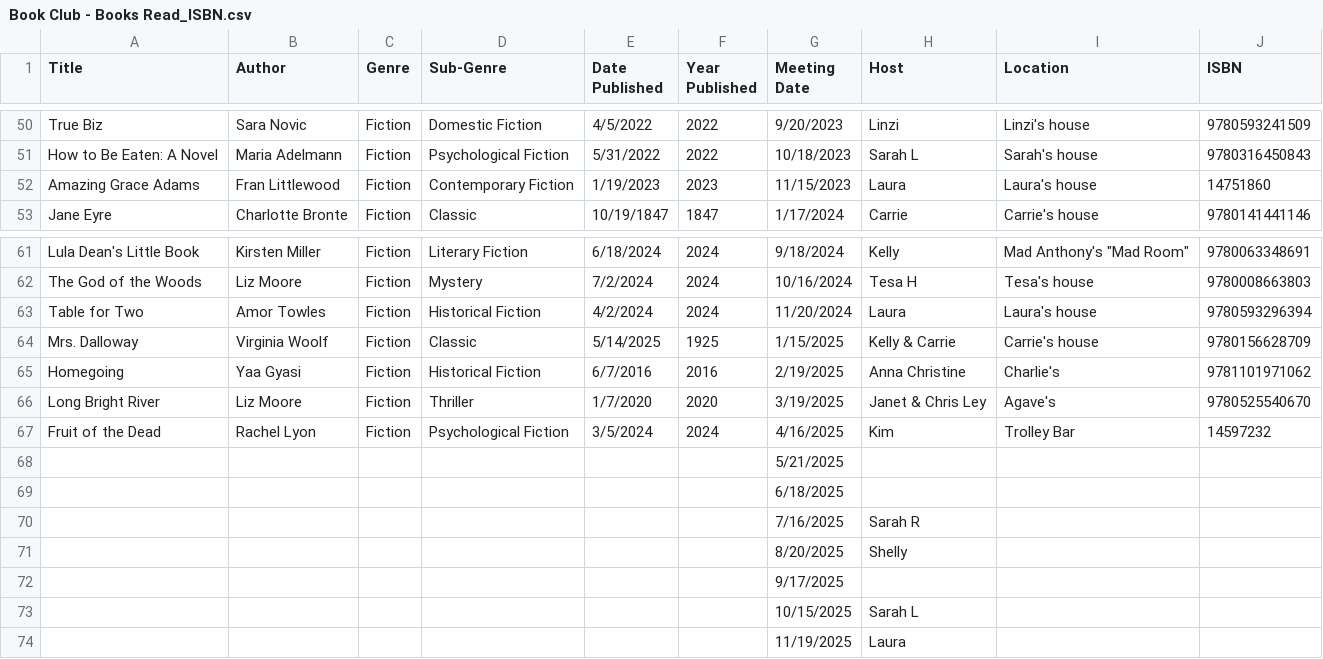
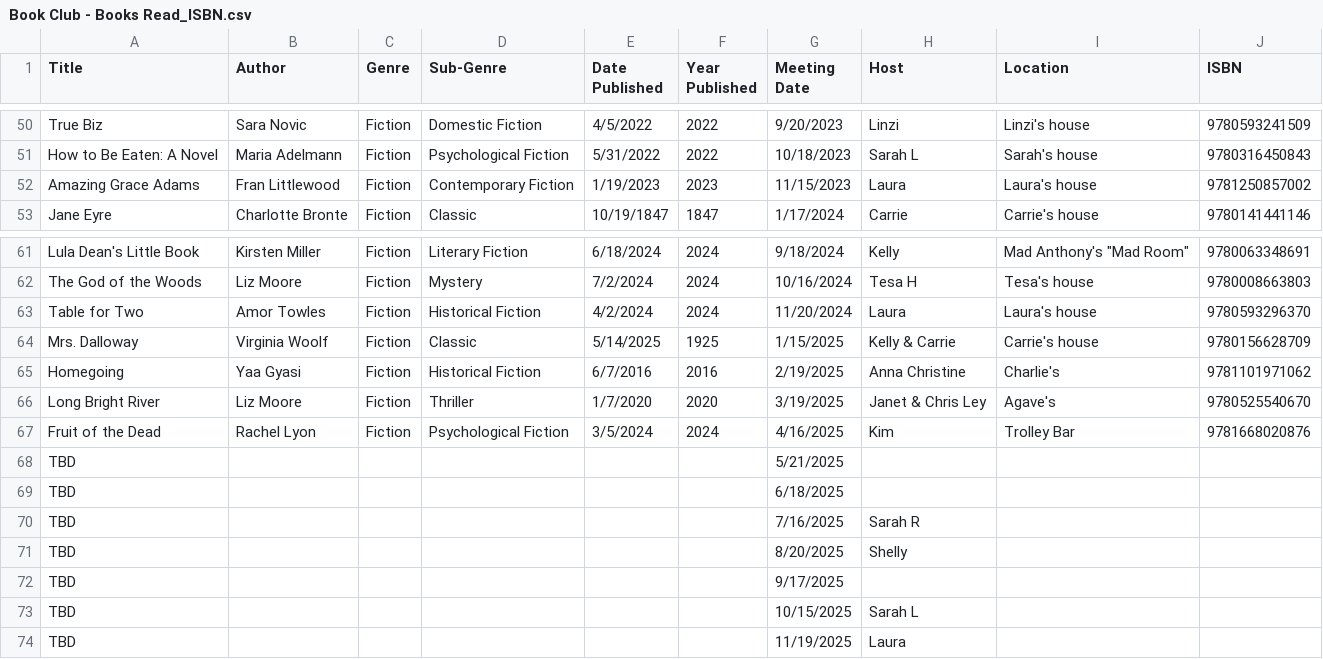
Before and after one commit to kellybearclawz/bookclub, a CSV file: Book Club - Books Read_ISBN.csv, drawn as a sheet; only a part is shown, gaps mark what is left out.

Commit message:
Update Book Club - Books Read_ISBN.csv

```diff
--- a/Book Club - Books Read_ISBN.csv
+++ b/Book Club - Books Read_ISBN.csv
@@ -51,3 +51,3 @@ True Biz,Sara Novic,Fiction,Domestic Fiction,4/5/2022,2022,9/20/2023,Linzi,Linzi
 How to Be Eaten: A Novel,Maria Adelmann,Fiction,Psychological Fiction,5/31/2022,2022,10/18/2023,Sarah L,Sarah's house,9780316450843
-Amazing Grace Adams,Fran Littlewood,Fiction,Contemporary Fiction,1/19/2023,2023,11/15/2023,Laura,Laura's house,14751860
+Amazing Grace Adams,Fran Littlewood,Fiction,Contemporary Fiction,1/19/2023,2023,11/15/2023,Laura,Laura's house,9781250857002
 Jane Eyre,Charlotte Bronte,Fiction,Classic,10/19/1847,1847,1/17/2024,Carrie,Carrie's house,9780141441146
@@ -62,3 +62,3 @@ Lula Dean's Little Book,Kirsten Miller,Fiction,Literary Fiction,6/18/2024,2024,9
 The God of the Woods,Liz Moore,Fiction,Mystery,7/2/2024,2024,10/16/2024,Tesa H,Tesa's house,9780008663803
-Table for Two,Amor Towles,Fiction,Historical Fiction,4/2/2024,2024,11/20/2024,Laura,Laura's house,9780593296394
+Table for Two,Amor Towles,Fiction,Historical Fiction,4/2/2024,2024,11/20/2024,Laura,Laura's house,9780593296370
 Mrs. Dalloway,Virginia Woolf,Fiction,Classic,5/14/2025,1925,1/15/2025,Kelly & Carrie,Carrie's house,9780156628709
@@ -66,9 +66,9 @@ Homegoing,Yaa Gyasi,Fiction,Historical Fiction,6/7/2016,2016,2/19/2025,Anna Chri
 Long Bright River,Liz Moore,Fiction,Thriller,1/7/2020,2020,3/19/2025,Janet & Chris Ley,Agave's,9780525540670
-Fruit of the Dead,Rachel Lyon,Fiction,Psychological Fiction,3/5/2024,2024,4/16/2025,Kim,Trolley Bar,14597232
-,,,,,,5/21/2025,,,
-,,,,,,6/18/2025,,,
-,,,,,,7/16/2025,Sarah R,,
-,,,,,,8/20/2025,Shelly,,
-,,,,,,9/17/2025,,,
-,,,,,,10/15/2025,Sarah L,,
-,,,,,,11/19/2025,Laura,,
+Fruit of the Dead,Rachel Lyon,Fiction,Psychological Fiction,3/5/2024,2024,4/16/2025,Kim,Trolley Bar,9781668020876
+TBD,,,,,,5/21/2025,,,
+TBD,,,,,,6/18/2025,,,
+TBD,,,,,,7/16/2025,Sarah R,,
+TBD,,,,,,8/20/2025,Shelly,,
+TBD,,,,,,9/17/2025,,,
+TBD,,,,,,10/15/2025,Sarah L,,
+TBD,,,,,,11/19/2025,Laura,,
```
